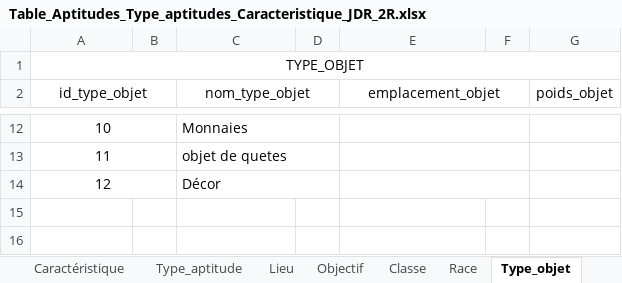
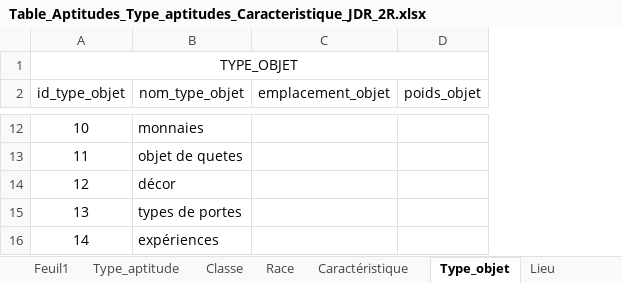
Before and after one commit to DWWM-AFPA/jdr2d, an Excel workbook: conf/Table_Aptitudes_Type_aptitudes_Caracteristique_JDR_2R.xlsx, sheet Type_objet, drawn as a sheet; only a part is shown, gaps mark what is left out; values as stored, in another font and other column widths than the file's, no borders; removed rows and columns are numbered as before the commit, all else as after; the diff covers the shown part only; the diff names each change by its address in the sheet, - before the commit and + after, or states it on an @@ line.

Commit message:
Ajouts des données des tables Classe, Inreraction, Role_interaction, Personnage, Dialogue et Embranchement

```diff
--- a/conf/Table_Aptitudes_Type_aptitudes_Caracteristique_JDR_2R.xlsx (sheet Type_objet)
+++ b/conf/Table_Aptitudes_Type_aptitudes_Caracteristique_JDR_2R.xlsx (sheet Type_objet)
@@ sheet tab order changed: Feuil1 | Type_aptitude | Classe | Race | Caractéristique | Type_objet | Lieu @@
-column B, empty
-column D, empty
-column F, empty
-A2:B2 merged
-C2:D2 merged
-E2:F2 merged
-A12:B12 merged
-B12 (nom_type_objet): Monnaies
+B12 (nom_type_objet): monnaies
-C12:D12 merged
-E12:F12 merged
-A13:B13 merged
-C13:D13 merged
-E13:F13 merged
-A14:B14 merged
-B14 (nom_type_objet): Décor
+B14 (nom_type_objet): décor
-C14:D14 merged
-E14:F14 merged
+row 15: 13 | types de portes
+row 16: 14 | expériences
```
Also changed, not shown: merged cells elsewhere in this sheet, sheet Objet, sheet Classe, other sheet tabs, 2 other files.
